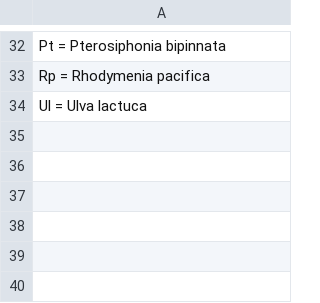
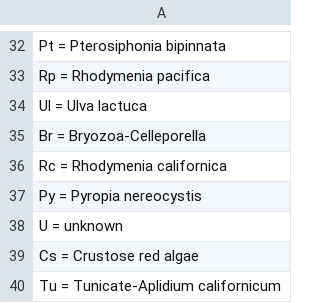
Before and after one commit to whippo/kelp_wrack, a CSV file: Data/cospeciesCodes.csv, drawn as a sheet; only a part is shown, gaps mark what is left out; the diff names each change by its address in the sheet, - before the commit and + after, or states it on an @@ line.

```diff
--- a/Data/cospeciesCodes.csv
+++ b/Data/cospeciesCodes.csv
+row 35: Br = Bryozoa-Celleporella
+row 36: Rc = Rhodymenia californica
+row 37: Py = Pyropia nereocystis
+row 38: U = unknown
+row 39: Cs = Crustose red algae
+row 40: Tu = Tunicate-Aplidium californicum
```
Also changed, not shown: Data/substrateCodes.csv, 4 other files.
